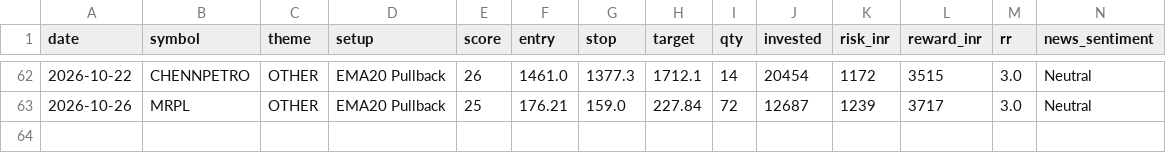
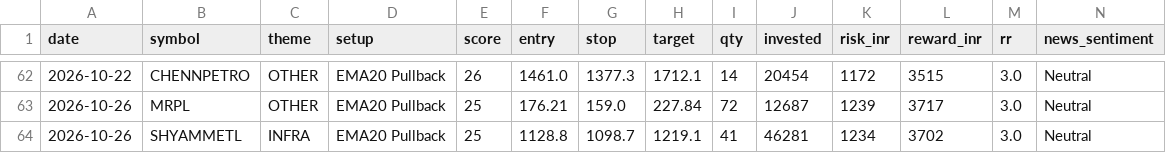
Before and after one commit to prabha-v2/india-swing-agent, a CSV file: trade_log.csv, drawn as a sheet; only a part is shown, gaps mark what is left out; rows hold the shown columns only; the diff names each change by its address in the sheet, - before the commit and + after, or states it on an @@ line.

```diff
--- a/trade_log.csv
+++ b/trade_log.csv
+row 64: 2026-10-26 | SHYAMMETL | INFRA | EMA20 Pullback | 25 | 1128.8 | 1098.7 | 1219.1 | 41 | 46281 | 1234 | 3702 | 3.0 | Neutral
```
